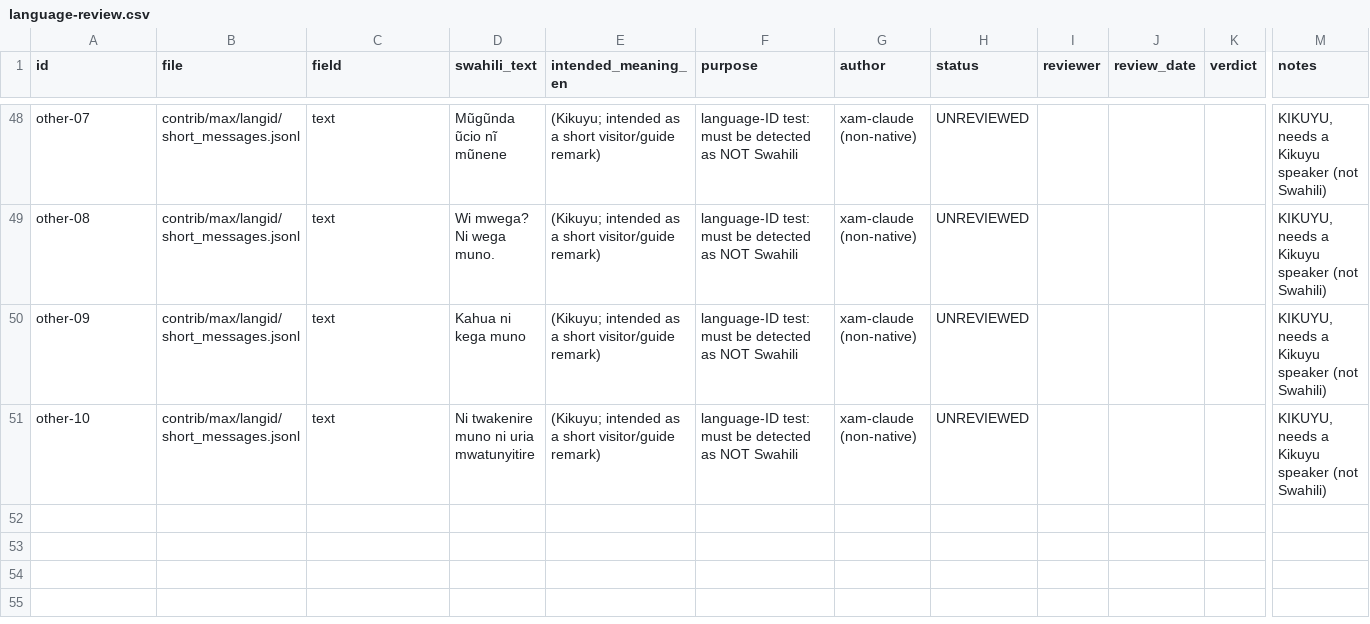
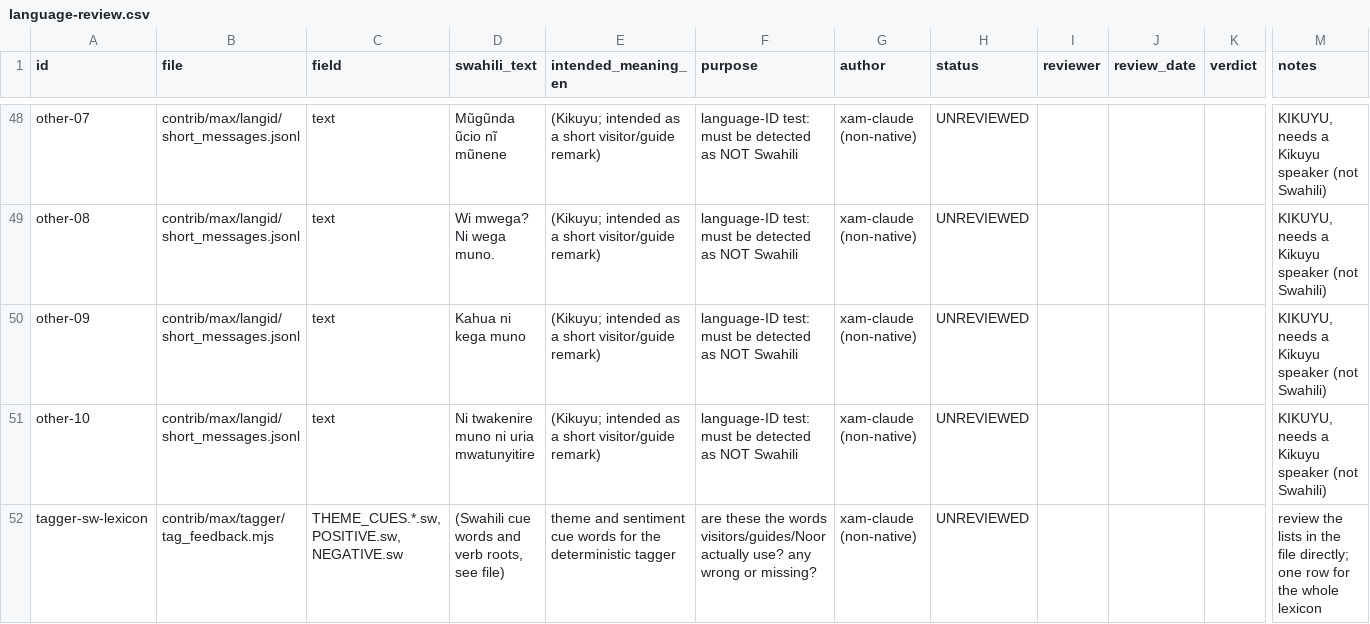
Before and after one commit to mrrCarter/HackNationColibri, a CSV file: contrib/max/language-review.csv, drawn as a sheet; only a part is shown, gaps mark what is left out; rows hold the shown columns only; the diff names each change by its address in the sheet, - before the commit and + after, or states it on an @@ line.

Commit message:
Max lane: deterministic theme tagger (sw/en/de/fr) in the core's model-output shape (#19)
Offer (a), unclaimed since claude-warden's 23:01 UTC note. Qwen3 0.6B/1.7B cannot label Swahili
(theme F1 0.23 / 0.35-0.37); this tagger produces the same {status, labels[{message_id, theme,
sentiment, quote, start, end}]} shape packages/core/src/tagging.ts parses.

- contrib/max/tagger/tag_feedback.mjs: Nat's 11-theme catalogue, clause quotes as exact UTF-8 slices,
  per-language cue lists, Swahili verb roots matched inside words, ^prefix negations at word start,
  und/unsupported language -> no label (ask a person).
- DESKTOP: theme F1 0.934 on Nat's public W3 dev fixtures (accepted labels only), 161/161 quotes exact;
  0.936 on this lane's dev set, Swahili 0.97. Tuning on both references disclosed in tagger-decision.md;
  Nat's held-out set is the fair test.
- test_tagger.mjs (6 node tests), eval_tagger.py, make_test_vectors.mjs (170 messages, 212 labels).
- Swahili lexicon added to language-review.csv (UNREVIEWED).

```diff
--- a/contrib/max/language-review.csv
+++ b/contrib/max/language-review.csv
+row 52: tagger-sw-lexicon | contrib/max/tagger/tag_feedback.mjs | THEME_CUES.*.sw, POSITIVE.sw, NEGATIVE.sw | (Swahili cue words and verb roots, see file) | theme and sentiment cue words for the deterministic tagger | are these the words visitors/guides/Noor actually use? any wrong or missing? | xam-claude (non-native) | UNREVIEWED |  |  |  | review the lists in the file directly; one row for the whole lexicon
```
Also changed, not shown: 9 other files.
